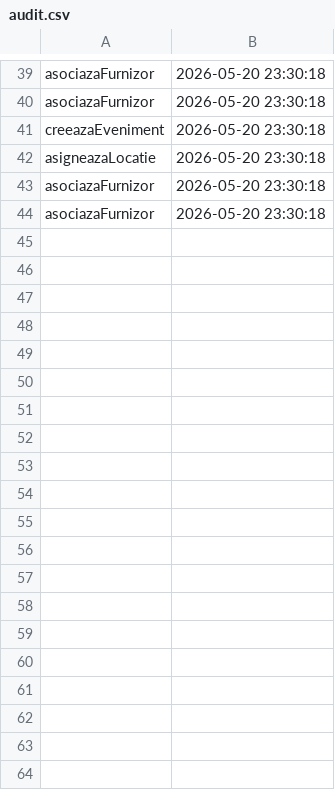
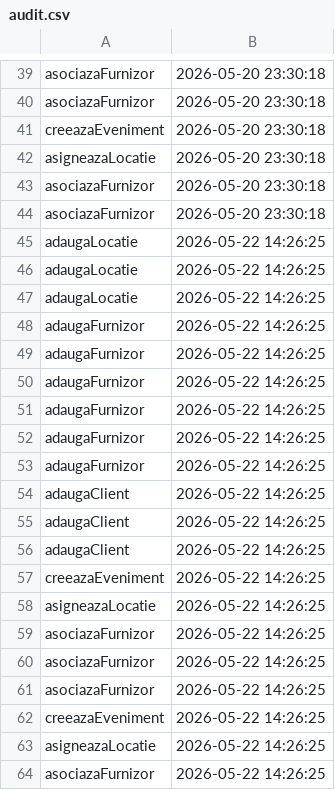
Before and after one commit to alexandra602/Event_Planner-PAOJ, a CSV file: audit.csv, drawn as a sheet; only a part is shown, gaps mark what is left out; the diff covers the shown part only; the diff names each change by its address in the sheet, - before the commit and + after, or states it on an @@ line.

Commit message:
Integrare Oracle DB, exceptii custom si meniu interactiv, Relatii 1-M si M-M adaugate.

```diff
--- a/audit.csv
+++ b/audit.csv
+row 45: adaugaLocatie | 2026-05-22 14:26:25
+row 46: adaugaLocatie | 2026-05-22 14:26:25
+row 47: adaugaLocatie | 2026-05-22 14:26:25
+row 48: adaugaFurnizor | 2026-05-22 14:26:25
+row 49: adaugaFurnizor | 2026-05-22 14:26:25
+row 50: adaugaFurnizor | 2026-05-22 14:26:25
+row 51: adaugaFurnizor | 2026-05-22 14:26:25
+row 52: adaugaFurnizor | 2026-05-22 14:26:25
+row 53: adaugaFurnizor | 2026-05-22 14:26:25
+row 54: adaugaClient | 2026-05-22 14:26:25
+row 55: adaugaClient | 2026-05-22 14:26:25
+row 56: adaugaClient | 2026-05-22 14:26:25
+row 57: creeazaEveniment | 2026-05-22 14:26:25
+row 58: asigneazaLocatie | 2026-05-22 14:26:25
+row 59: asociazaFurnizor | 2026-05-22 14:26:25
+row 60: asociazaFurnizor | 2026-05-22 14:26:25
+row 61: asociazaFurnizor | 2026-05-22 14:26:25
+row 62: creeazaEveniment | 2026-05-22 14:26:25
+row 63: asigneazaLocatie | 2026-05-22 14:26:25
+row 64: asociazaFurnizor | 2026-05-22 14:26:25
```
Also changed, not shown: 17 added rows elsewhere in this file, 11 other files.
